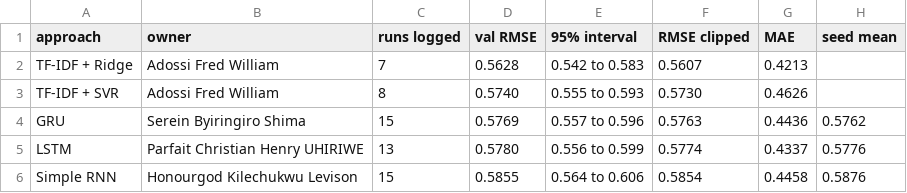
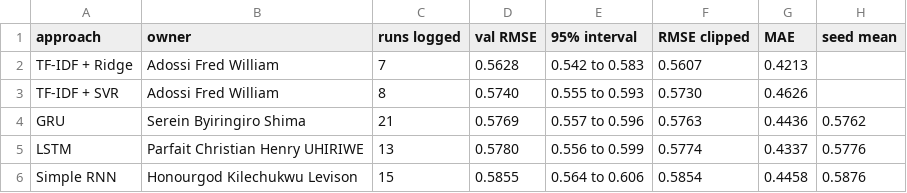
Before and after one commit to Adossi-design/vaccine-sentiment-sequential-models, a CSV file: results/model_comparison.csv, drawn as a sheet; only a part is shown; the diff names each change by its address in the sheet, - before the commit and + after, or states it on an @@ line.

Commit message:
docs(analysis): cover GRU class-weight round
Notebook 04 round 3 (#18) adds six class-weighted GRU runs, so the
limitations no longer say no model uses class weighting, and the
conclusions and future work cite its AUC/RMSE trade-off.

```diff
--- a/results/model_comparison.csv
+++ b/results/model_comparison.csv
-C4 (runs logged): 15
+C4 (runs logged): 21
```
Also changed, not shown: 1 other file.
